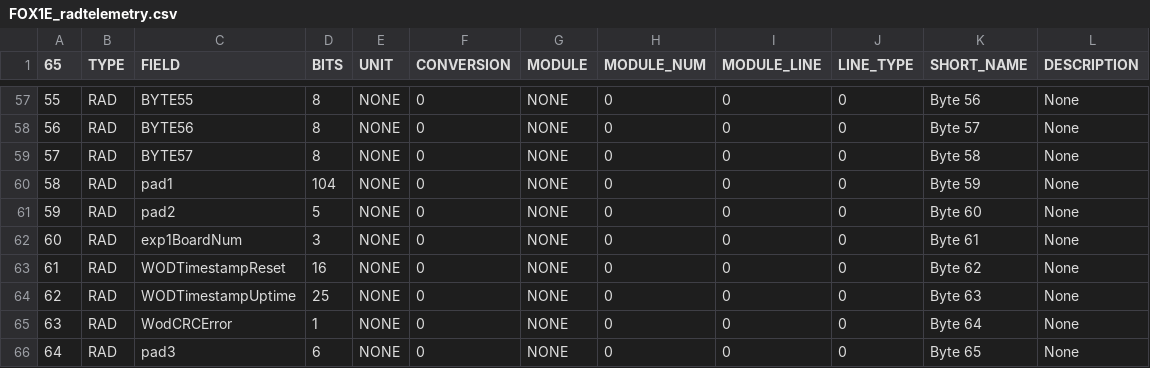
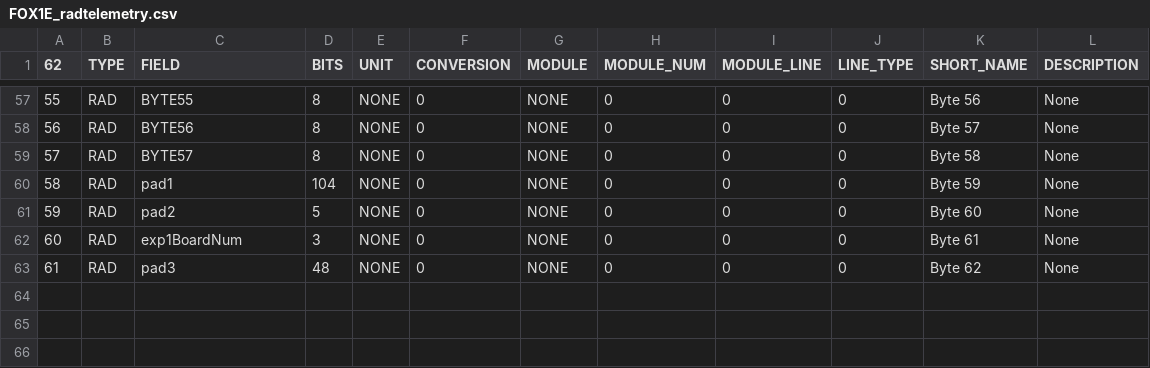
Before and after one commit to ac2cz/FoxTelem, a CSV file: spacecraft/FOX1E_radtelemetry.csv, drawn as a sheet; only a part is shown, gaps mark what is left out; removed rows and columns are numbered as before the commit, all else as after; the diff names each change by its address in the sheet, - before the commit and + after, or states it on an @@ line.

```diff
--- a/spacecraft/FOX1E_radtelemetry.csv
+++ b/spacecraft/FOX1E_radtelemetry.csv
@@ column A (62) renumbered from row 1 down @@
-row 63: 61 | RAD | WODTimestampReset | 16 | NONE | 0 | NONE | 0 | 0 | 0 | Byte 62 | None
-row 64: 62 | RAD | WODTimestampUptime | 25 | NONE | 0 | NONE | 0 | 0 | 0 | Byte 63 | None
-row 65: 63 | RAD | WodCRCError | 1 | NONE | 0 | NONE | 0 | 0 | 0 | Byte 64 | None
-D63 (BITS): 6
+D63 (BITS): 48
-K63 (SHORT_NAME): Byte 65
+K63 (SHORT_NAME): Byte 62
```
Also changed, not shown: 1 other file.
